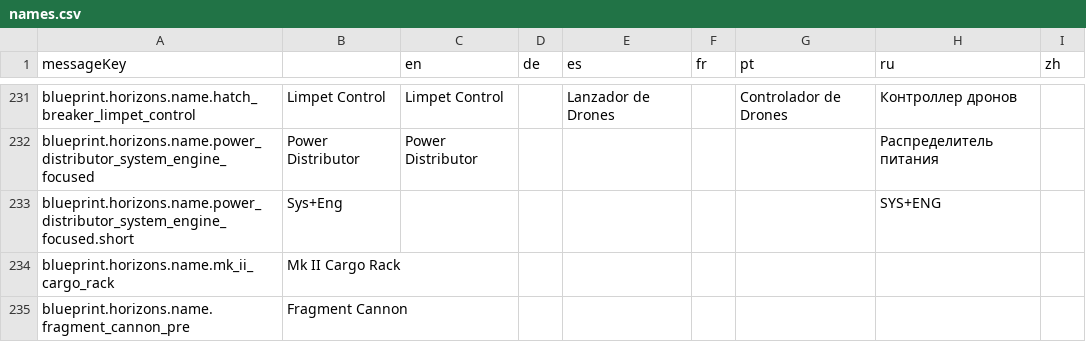
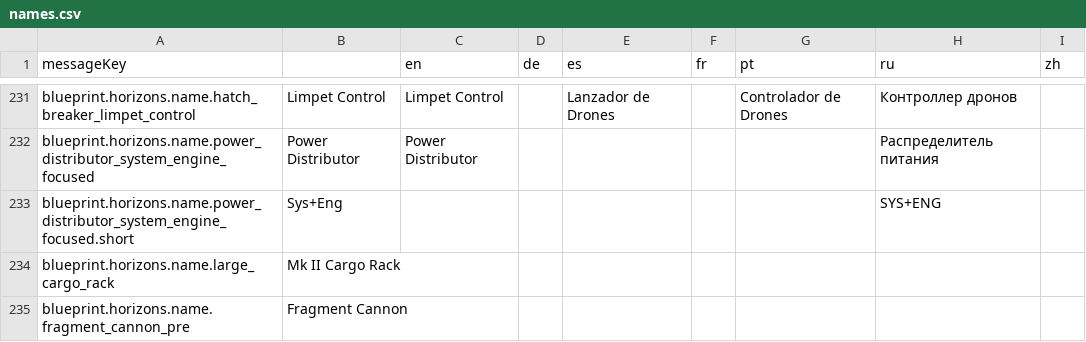
Before and after one commit to jixxed/ed-odyssey-materials-helper, a CSV file: application/src/main/resources/locale/blueprint/horizons/names.csv, drawn as a sheet; only a part is shown, gaps mark what is left out.

```diff
--- a/application/src/main/resources/locale/blueprint/horizons/names.csv
+++ b/application/src/main/resources/locale/blueprint/horizons/names.csv
@@ -233,3 +233,3 @@
 "blueprint.horizons.name.power_distributor_system_engine_focused.short","Sys+Eng","","","","","","SYS+ENG",""
-"blueprint.horizons.name.mk_ii_cargo_rack","Mk II Cargo Rack","","","","","","",""
+"blueprint.horizons.name.large_cargo_rack","Mk II Cargo Rack","","","","","","",""
 "blueprint.horizons.name.fragment_cannon_pre","Fragment Cannon","","","","","","",""
```
Also changed, not shown: application/src/main/resources/locale/blueprint/horizons/description.csv, application/src/main/resources/locale/ships/blueprint.groups.csv, 9 other files.
